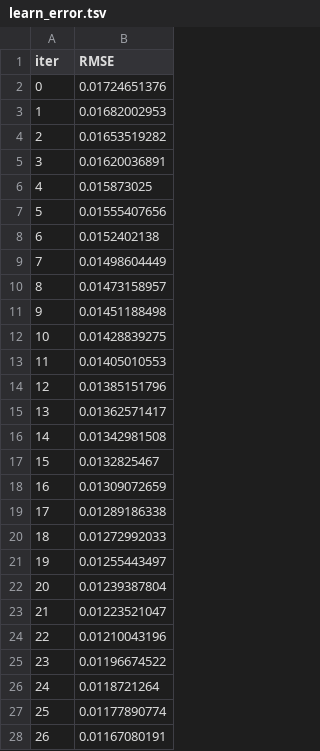
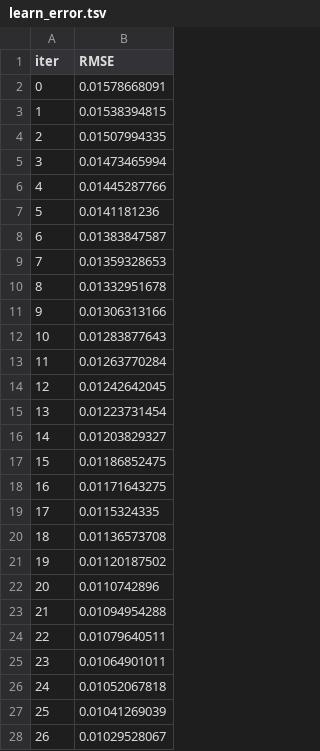
Before and after one commit to LukaKuzyk/diplomna_praca, a TSV file: ml-finance/catboost_info/learn_error.tsv, drawn as a sheet; only a part is shown; the diff covers the shown part only.

```diff
--- a/ml-finance/catboost_info/learn_error.tsv
+++ b/ml-finance/catboost_info/learn_error.tsv
@@ -1,28 +1,28 @@
 iter	RMSE
-0	0.01724651376
-1	0.01682002953
-2	0.01653519282
-3	0.01620036891
-4	0.015873025
-5	0.01555407656
-6	0.0152402138
-7	0.01498604449
-8	0.01473158957
-9	0.01451188498
-10	0.01428839275
-11	0.01405010553
-12	0.01385151796
-13	0.01362571417
-14	0.01342981508
-15	0.0132825467
-16	0.01309072659
-17	0.01289186338
-18	0.01272992033
-19	0.01255443497
-20	0.01239387804
-21	0.01223521047
-22	0.01210043196
-23	0.01196674522
-24	0.0118721264
-25	0.01177890774
-26	0.01167080191
+0	0.01578668091
+1	0.01538394815
+2	0.01507994335
+3	0.01473465994
+4	0.01445287766
+5	0.0141181236
+6	0.01383847587
+7	0.01359328653
+8	0.01332951678
+9	0.01306313166
+10	0.01283877643
+11	0.01263770284
+12	0.01242642045
+13	0.01223731454
+14	0.01203829327
+15	0.01186852475
+16	0.01171643275
+17	0.0115324335
+18	0.01136573708
+19	0.01120187502
+20	0.0110742896
+21	0.01094954288
+22	0.01079640511
+23	0.01064901011
+24	0.01052067818
+25	0.01041269039
+26	0.01029528067
```
Also changed, not shown: 73 edited cells elsewhere in this file, ml-finance/catboost_info/time_left.tsv, 12 other files.
